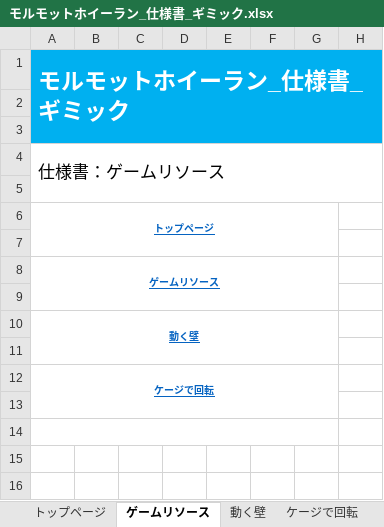
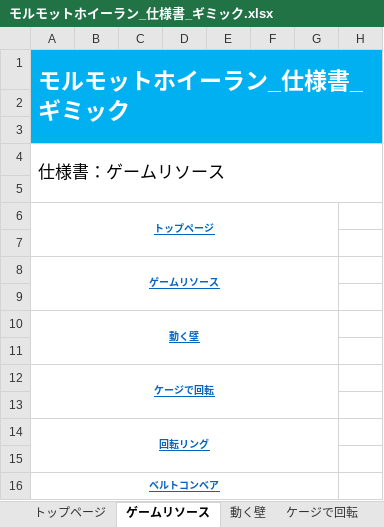
Before and after one commit to ktgitfrog333/Japan_Game_Award_2021, an Excel workbook: 仕様書/モルモットホイーラン_仕様書_ギミック.xlsx, sheet ゲームリソース, drawn as a sheet; only a part is shown; values as stored, in another font and other column widths than the file's, no borders; rows hold the shown columns only; the diff names each change by its address in the sheet, - before the commit and + after, or states it on an @@ line.

Commit message:
「ギミック.xlsx」回転リングのページ作成・ベルトコンベアの仕様を記載 素材の追加

```diff
--- a/仕様書/モルモットホイーラン_仕様書_ギミック.xlsx (sheet ゲームリソース)
+++ b/仕様書/モルモットホイーラン_仕様書_ギミック.xlsx (sheet ゲームリソース)
-A14: (empty)
+A14: 回転リング
+row 15: (empty)
+row 16: ベルトコンベア
```
Also changed, not shown: sheet トップページ, sheet 回転リング, sheet ベルトコンベア, sheet ケージで回転, sheet 動く壁, other sheet tabs, charts or pictures, 3 other files.
